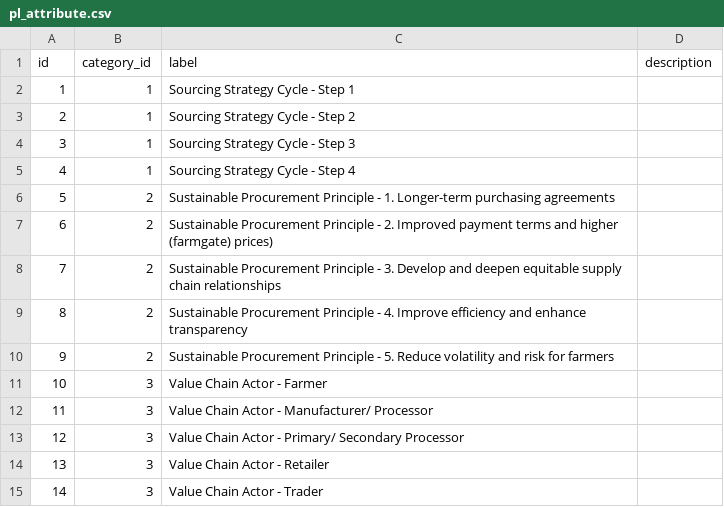
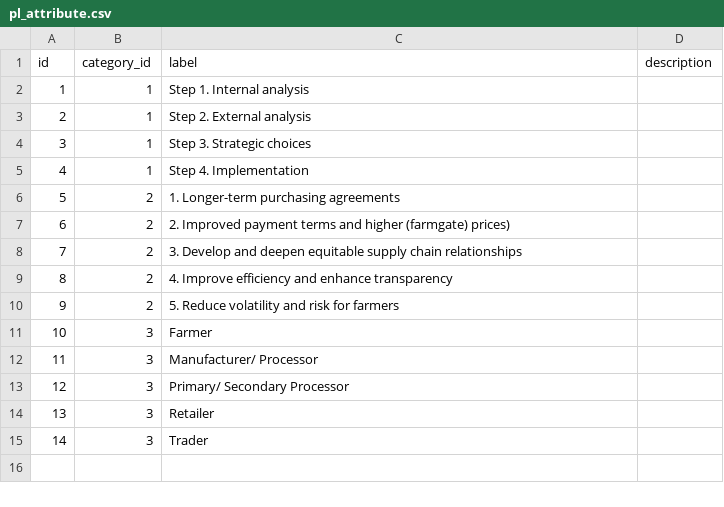
Before and after one commit to akvo/IDH-IDC, a CSV file: backend/source/master/pl_attribute.csv, drawn as a sheet.

Commit message:
[#639] Update sourcing strategy cycle attribut name

```diff
--- a/backend/source/master/pl_attribute.csv
+++ b/backend/source/master/pl_attribute.csv
@@ -1,15 +1,15 @@
 id,category_id,label,description
-1,1,Sourcing Strategy Cycle - Step 1,
-2,1,Sourcing Strategy Cycle - Step 2,
-3,1,Sourcing Strategy Cycle - Step 3,
-4,1,Sourcing Strategy Cycle - Step 4,
-5,2,Sustainable Procurement Principle - 1. Longer-term purchasing agreements,
-6,2,Sustainable Procurement Principle - 2. Improved payment terms and higher (farmgate) prices),
-7,2,Sustainable Procurement Principle - 3. Develop and deepen equitable supply chain relationships,
-8,2,Sustainable Procurement Principle - 4. Improve efficiency and enhance transparency,
-9,2,Sustainable Procurement Principle - 5. Reduce volatility and risk for farmers,
-10,3,Value Chain Actor - Farmer,
-11,3,Value Chain Actor - Manufacturer/ Processor,
-12,3,Value Chain Actor - Primary/ Secondary Processor,
-13,3,Value Chain Actor - Retailer,
-14,3,Value Chain Actor - Trader,
+1,1,Step 1. Internal analysis,
+2,1,Step 2. External analysis,
+3,1,Step 3. Strategic choices,
+4,1,Step 4. Implementation,
+5,2,1. Longer-term purchasing agreements,
+6,2,2. Improved payment terms and higher (farmgate) prices),
+7,2,3. Develop and deepen equitable supply chain relationships,
+8,2,4. Improve efficiency and enhance transparency,
+9,2,5. Reduce volatility and risk for farmers,
+10,3,Farmer,
+11,3,Manufacturer/ Processor,
+12,3,Primary/ Secondary Processor,
+13,3,Retailer,
+14,3,Trader,
```
Also changed, not shown: backend/source/transformer/procurement_library_v2_oct2025/output/pl_attribute.csv, 1 other file.
